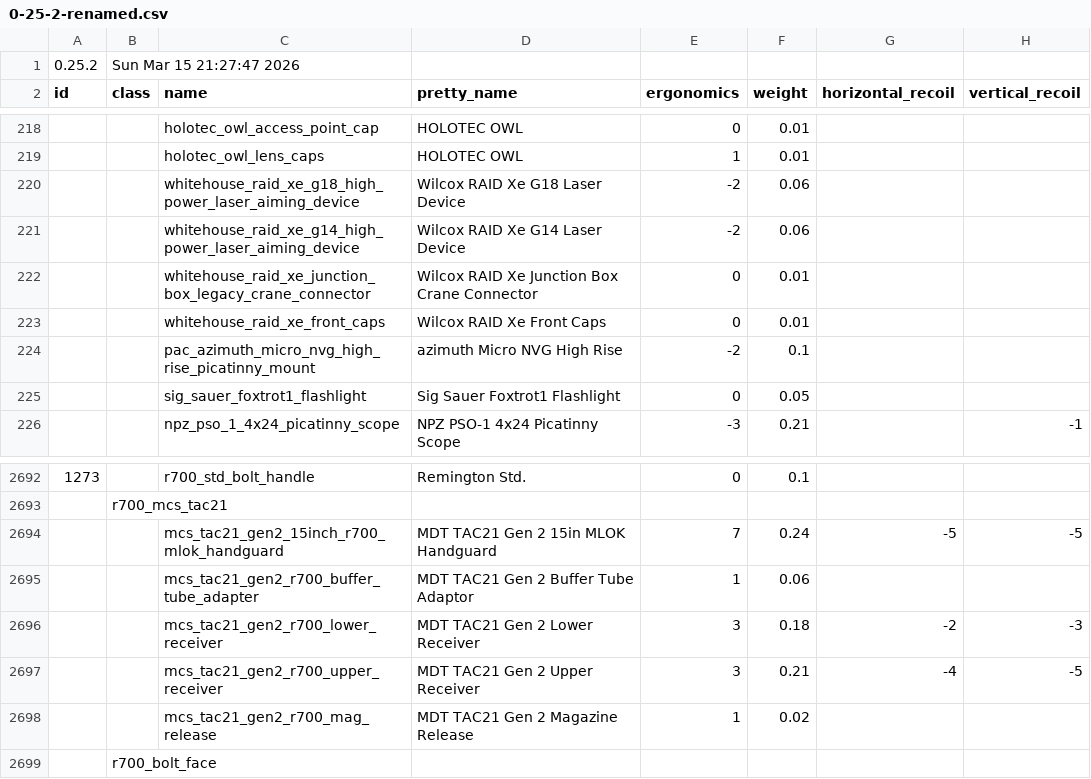
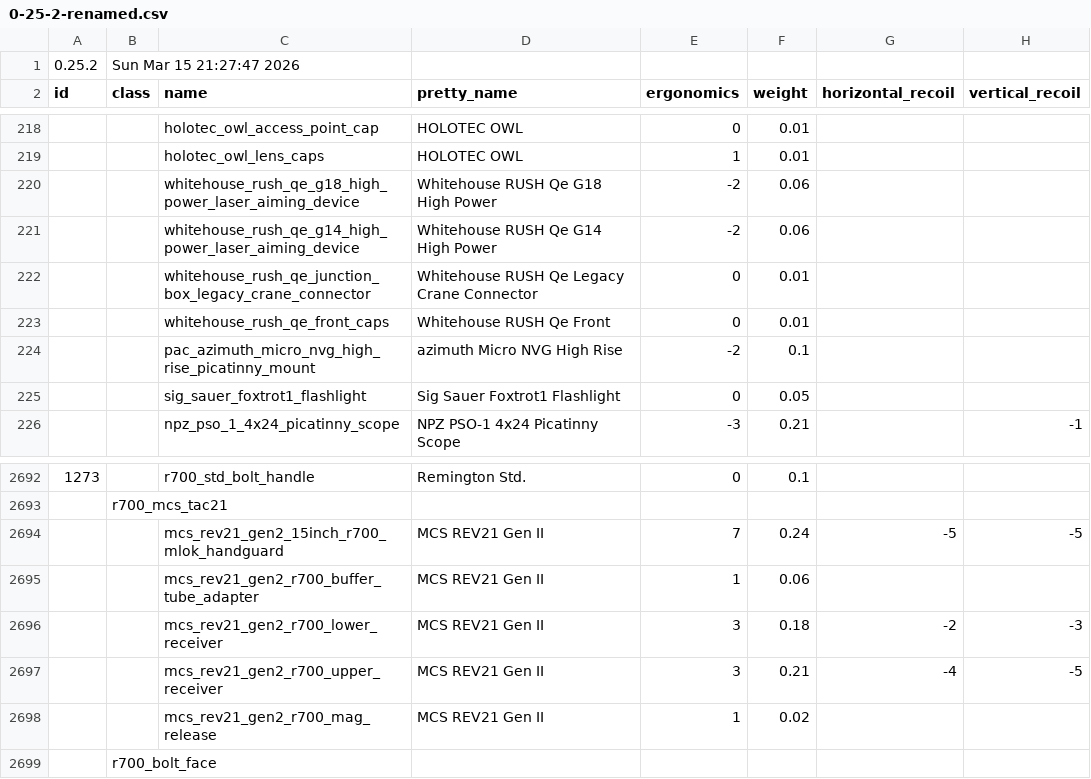
Before and after one commit to recoil-group/deadline-balancing, a CSV file: archive/0-25-2-renamed.csv, drawn as a sheet; only a part is shown, gaps mark what is left out; the diff names each change by its address in the sheet, - before the commit and + after, or states it on an @@ line.

Commit message:
Rename REV21 and RUSH Qe attachments

```diff
--- a/archive/0-25-2-renamed.csv
+++ b/archive/0-25-2-renamed.csv
-C220 (name): whitehouse_raid_xe_g18_high_power_laser_aiming_device
+C220 (name): whitehouse_rush_qe_g18_high_power_laser_aiming_device
-D220 (pretty_name): Wilcox RAID Xe G18 Laser Device
+D220 (pretty_name): Whitehouse RUSH Qe G18 High Power
-C221 (name): whitehouse_raid_xe_g14_high_power_laser_aiming_device
+C221 (name): whitehouse_rush_qe_g14_high_power_laser_aiming_device
-D221 (pretty_name): Wilcox RAID Xe G14 Laser Device
+D221 (pretty_name): Whitehouse RUSH Qe G14 High Power
-C222 (name): whitehouse_raid_xe_junction_box_legacy_crane_connector
+C222 (name): whitehouse_rush_qe_junction_box_legacy_crane_connector
-D222 (pretty_name): Wilcox RAID Xe Junction Box Crane Connector
+D222 (pretty_name): Whitehouse RUSH Qe Legacy Crane Connector
-C223 (name): whitehouse_raid_xe_front_caps
+C223 (name): whitehouse_rush_qe_front_caps
-D223 (pretty_name): Wilcox RAID Xe Front Caps
+D223 (pretty_name): Whitehouse RUSH Qe Front
-C2694 (name): mcs_tac21_gen2_15inch_r700_mlok_handguard
+C2694 (name): mcs_rev21_gen2_15inch_r700_mlok_handguard
-D2694 (pretty_name): MDT TAC21 Gen 2 15in MLOK Handguard
+D2694 (pretty_name): MCS REV21 Gen II
-C2695 (name): mcs_tac21_gen2_r700_buffer_tube_adapter
+C2695 (name): mcs_rev21_gen2_r700_buffer_tube_adapter
-D2695 (pretty_name): MDT TAC21 Gen 2 Buffer Tube Adaptor
+D2695 (pretty_name): MCS REV21 Gen II
-C2696 (name): mcs_tac21_gen2_r700_lower_receiver
+C2696 (name): mcs_rev21_gen2_r700_lower_receiver
-D2696 (pretty_name): MDT TAC21 Gen 2 Lower Receiver
+D2696 (pretty_name): MCS REV21 Gen II
-C2697 (name): mcs_tac21_gen2_r700_upper_receiver
+C2697 (name): mcs_rev21_gen2_r700_upper_receiver
-D2697 (pretty_name): MDT TAC21 Gen 2 Upper Receiver
+D2697 (pretty_name): MCS REV21 Gen II
-C2698 (name): mcs_tac21_gen2_r700_mag_release
+C2698 (name): mcs_rev21_gen2_r700_mag_release
-D2698 (pretty_name): MDT TAC21 Gen 2 Magazine Release
+D2698 (pretty_name): MCS REV21 Gen II
```
Also changed, not shown: balancing.csv.
